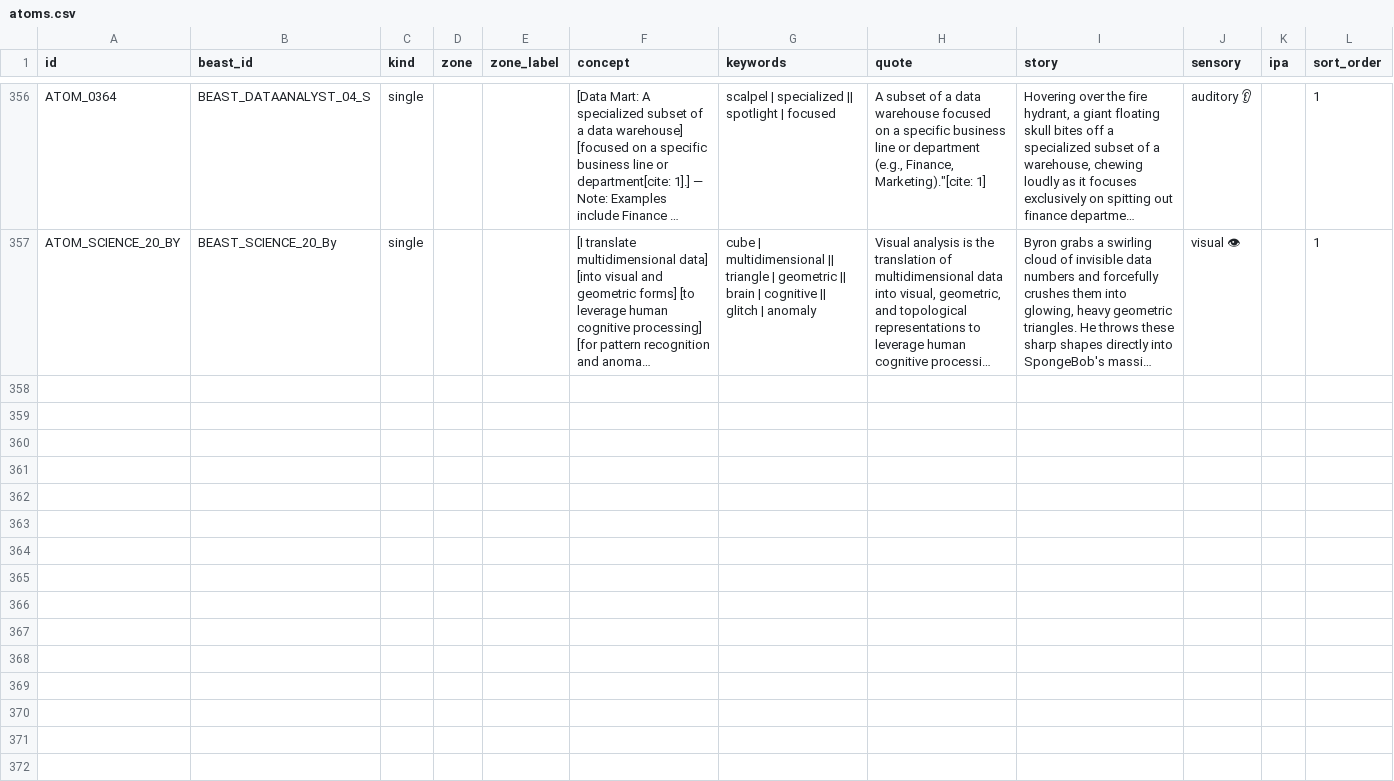
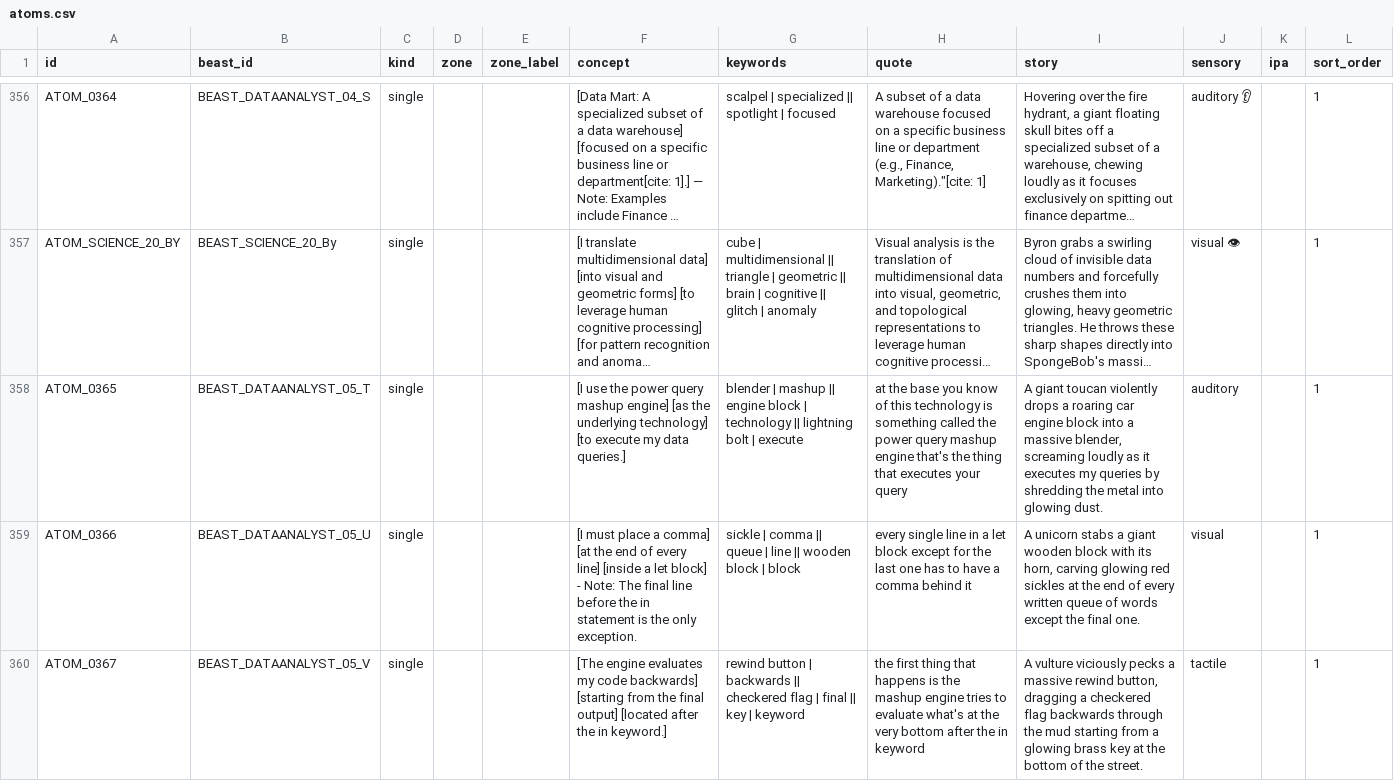
Before and after one commit to duducm2/scripts, a CSV file: mnemonics/data/atoms.csv, drawn as a sheet; only a part is shown, gaps mark what is left out; long unchanged cells end in …; the diff covers the shown part only; the diff names each change by its address in the sheet, - before the commit and + after, or states it on an @@ line.

```diff
--- a/mnemonics/data/atoms.csv
+++ b/mnemonics/data/atoms.csv
+row 358: ATOM_0365 | BEAST_DATAANALYST_05_T | single |  |  | [I use the power query mashup engine] [as the underlying technology] [to execute my data queries.] | blender | mashup || engine block | technology || lightning bolt | execute | at the base you know of this technology is something called the power query mashup engine that's the thing that executes your query | A giant toucan violently drops a roaring car engine block into a massive blender, screaming loudly as it executes my queries by shredding the metal into glowing dust. | auditory |  | 1
+row 359: ATOM_0366 | BEAST_DATAANALYST_05_U | single |  |  | [I must place a comma] [at the end of every line] [inside a let block] - Note: The final line before the in statement is the only exception. | sickle | comma || queue | line || wooden block | block | every single line in a let block except for the last one has to have a comma behind it | A unicorn stabs a giant wooden block with its horn, carving glowing red sickles at the end of every written queue of words except the final one. | visual |  | 1
+row 360: ATOM_0367 | BEAST_DATAANALYST_05_V | single |  |  | [The engine evaluates my code backwards] [starting from the final output] [located after the in keyword.] | rewind button | backwards || checkered flag | final || key | keyword | the first thing that happens is the mashup engine tries to evaluate what's at the very bottom after the in keyword | A vulture viciously pecks a massive rewind button, dragging a checkered flag backwards through the mud starting from a glowing brass key at the bottom of the street. | tactile |  | 1
```
Also changed, not shown: 7 added rows elsewhere in this file, mnemonics/data/beasts.csv, mnemonics/data/palaces.csv, 4 other files.
